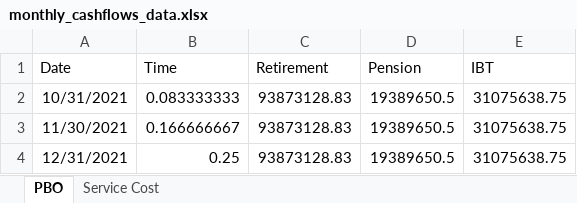
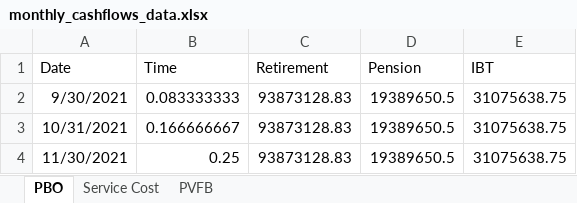
Before and after one commit to pforjoe/SAA, an Excel workbook: data/time_series/monthly_cashflows_data.xlsx, sheet PBO, drawn as a sheet; values as stored, in another font and other column widths than the file's, no borders; removed rows and columns are numbered as before the commit, all else as after; the diff names each change by its address in the sheet, - before the commit and + after, or states it on an @@ line.

```diff
--- a/data/time_series/monthly_cashflows_data.xlsx (sheet PBO)
+++ b/data/time_series/monthly_cashflows_data.xlsx (sheet PBO)
+sheet tab: PVFB
+row 2: 9/30/2021 | 0.083333333 | 93873128.83 | 19389650.5 | 31075638.75
-B3 (Time): 0.083333333
+B3 (Time): 0.166666667
-B4 (Time): 0.166666667
+B4 (Time): 0.25
-row 4: 12/31/2021 | 0.25 | 93873128.83 | 19389650.5 | 31075638.75
```
Also changed, not shown: sheet Service Cost, data/time_series/annual_cashflows_data.xlsx.
